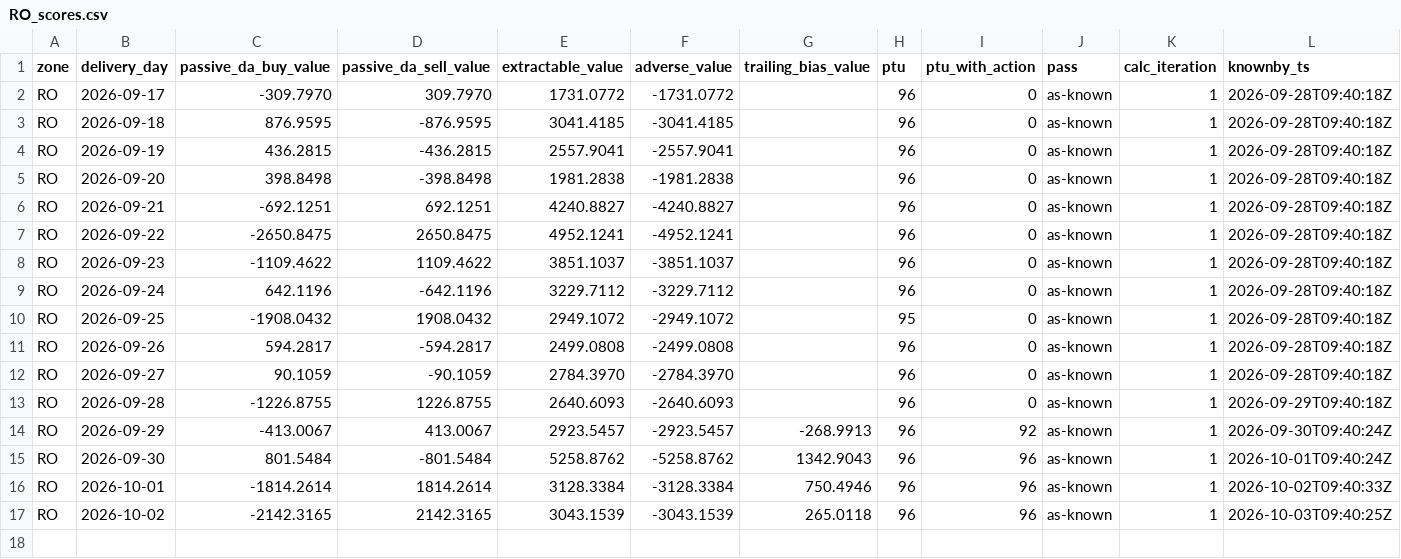
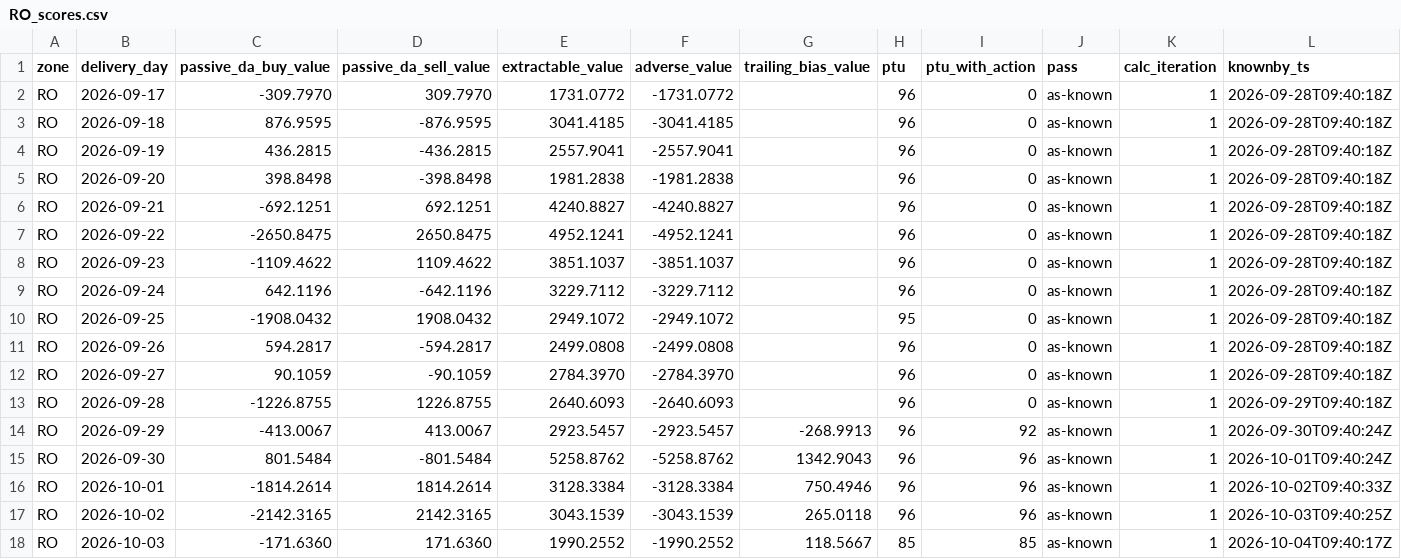
Before and after one commit to chuchueva/powertradinglab-site, a CSV file: data/v1/RO_scores.csv, drawn as a sheet; only a part is shown; rows hold the shown columns only; the diff names each change by its address in the sheet, - before the commit and + after, or states it on an @@ line.

Commit message:
data through 2026-10-04T09:40:17Z — 77 files

```diff
--- a/data/v1/RO_scores.csv
+++ b/data/v1/RO_scores.csv
+row 18: RO | 2026-10-03 | -171.6360 | 171.6360 | 1990.2552 | -1990.2552 | 118.5667 | 85 | 85 | as-known | 1 | 2026-10-04T09:40:17Z
```
Also changed, not shown: data/v1/RO_forecasts-latest.csv, data/v1/RO_forecasts.csv, 12 other files.
